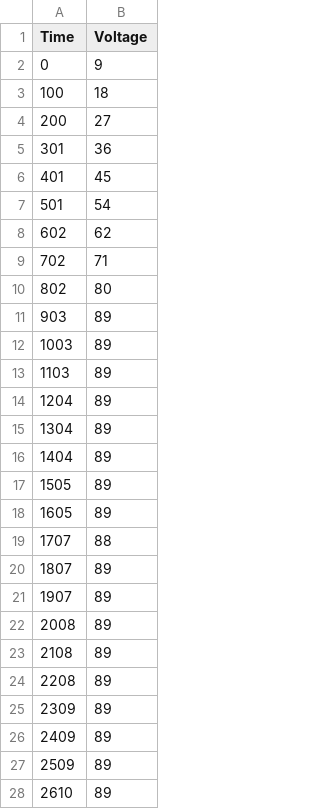
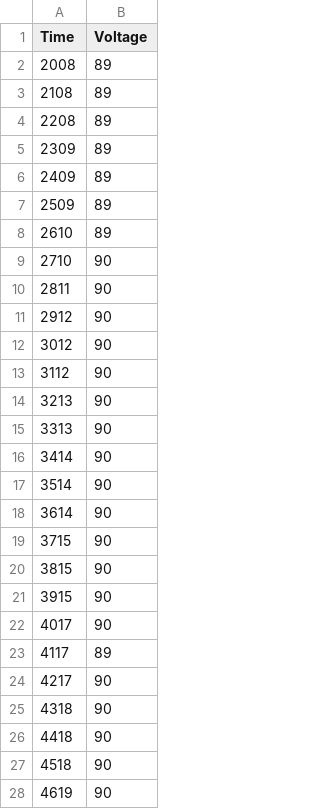
Before and after one commit to Ge-tector/Adv-lab, a CSV file: Adv lab 1/lab 6/lab 6 yellow glass.csv, drawn as a sheet; only a part is shown; the shorter side is filled out with more unchanged rows; the diff names each change by its address in the sheet, - before the commit and + after, or states it on an @@ line.

```diff
--- a/Adv lab 1/lab 6/lab 6 yellow glass.csv
+++ b/Adv lab 1/lab 6/lab 6 yellow glass.csv
-row 2: 0 | 9
-row 3: 100 | 18
-row 4: 200 | 27
-row 5: 301 | 36
-row 6: 401 | 45
-row 7: 501 | 54
-row 8: 602 | 62
-row 9: 702 | 71
-row 10: 802 | 80
-row 11: 903 | 89
-row 12: 1003 | 89
-row 13: 1103 | 89
-row 14: 1204 | 89
-row 15: 1304 | 89
-row 16: 1404 | 89
-row 17: 1505 | 89
-row 18: 1605 | 89
-row 19: 1707 | 88
-row 20: 1807 | 89
-row 21: 1907 | 89
```
Also changed, not shown: Adv lab 1/lab 6/lab 6 red glass.csv, Adv lab 1/lab 6/lab 6 red no glass.csv, 7 other files.
